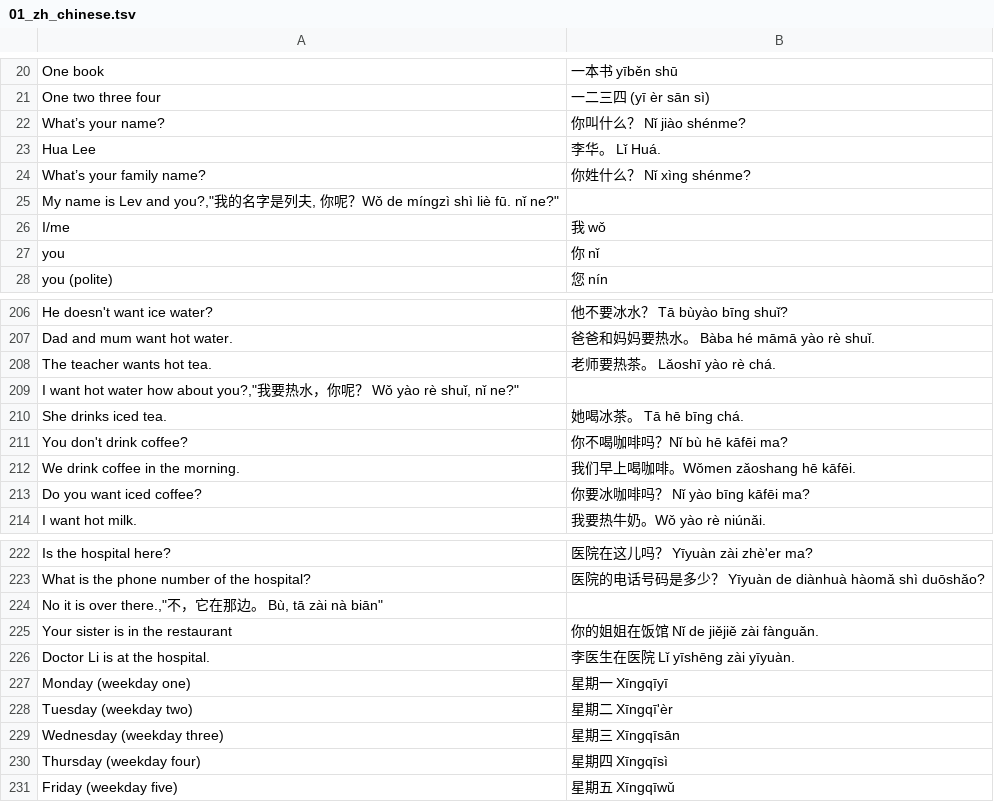
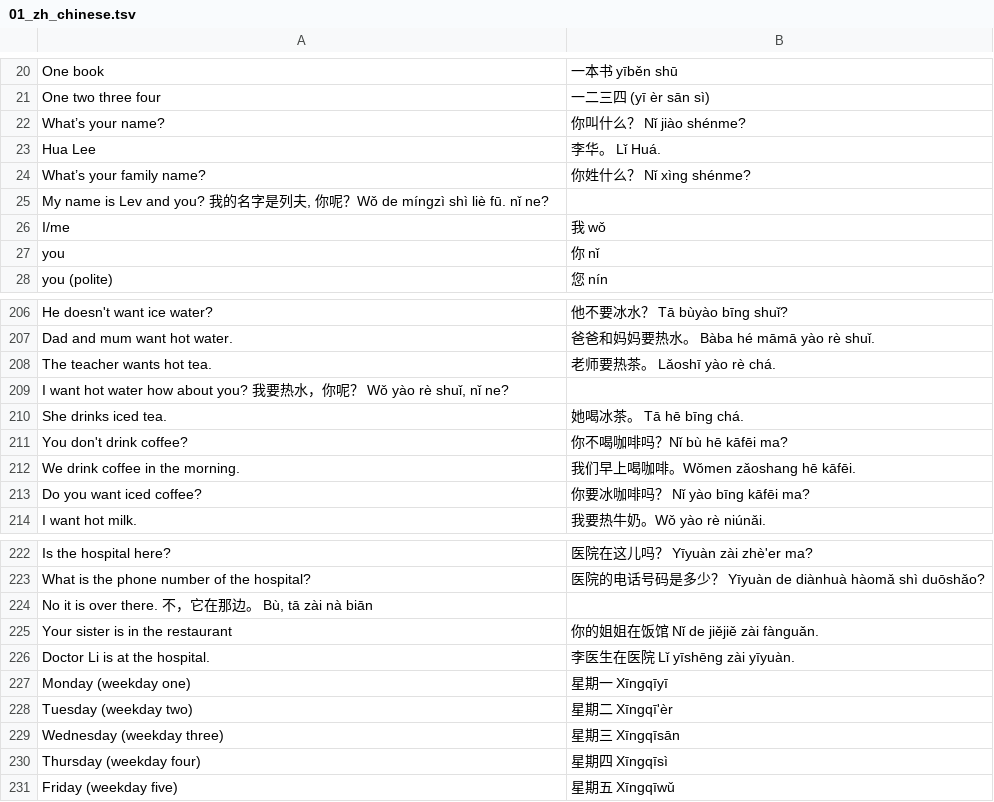
Before and after one commit to levlafayette/liberlingvo, a TSV file: zh_Chinese/01_zh_chinese.tsv, drawn as a sheet; only a part is shown, gaps mark what is left out; the diff covers the shown part only.

```diff
--- a/zh_Chinese/01_zh_chinese.tsv
+++ b/zh_Chinese/01_zh_chinese.tsv
@@ -24,3 +24,3 @@ Hua Lee	李华。 Lǐ Huá.
 What’s your family name?	你姓什么？ Nǐ xìng shénme?
-"My name is Lev	 and you?","我的名字是列夫, 你呢？Wǒ de míngzì shì liè fū. nǐ ne?"
+"My name is Lev	 and you?	我的名字是列夫, 你呢？Wǒ de míngzì shì liè fū. nǐ ne?"
 I/me	我  wǒ
@@ -208,3 +208,3 @@ Dad and mum want hot water.	爸爸和妈妈要热水。 Bàba hé māmā yào r
 The teacher wants hot tea.	老师要热茶。 Lǎoshī yào rè chá.
-"I want hot water	 how about you?","我要热水，你呢？ Wǒ yào rè shuǐ, nǐ ne?"
+"I want hot water	 how about you?	我要热水，你呢？ Wǒ yào rè shuǐ, nǐ ne?"
 She drinks iced tea.	她喝冰茶。 Tā hē bīng chá.
@@ -223,3 +223,3 @@ Is the hospital here?	医院在这儿吗？ Yīyuàn zài zhè'er ma?
 What is the phone number of the hospital?	医院的电话号码是多少？ Yīyuàn de diànhuà hàomǎ shì duōshǎo?
-"No	 it is over there.","不，它在那边。 Bù, tā zài nà biān"
+"No	 it is over there.	不，它在那边。 Bù, tā zài nà biān"
 Your sister is in the restaurant	你的姐姐在饭馆 Nǐ de jiějiě zài fànguǎn.
```
Also changed, not shown: 31 edited cells elsewhere in this file.
